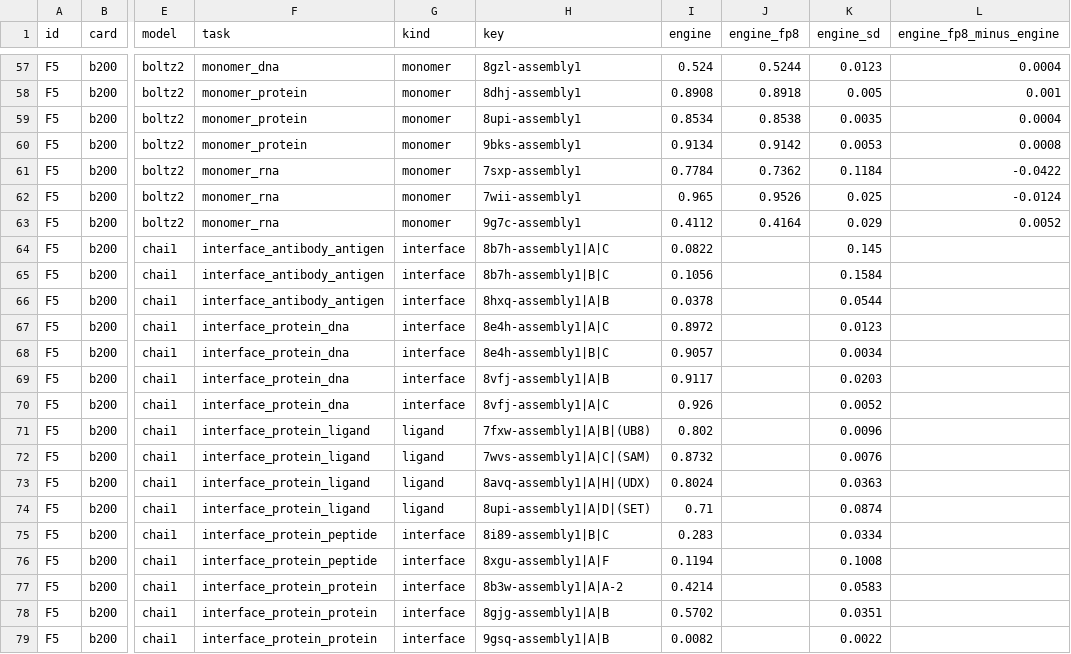
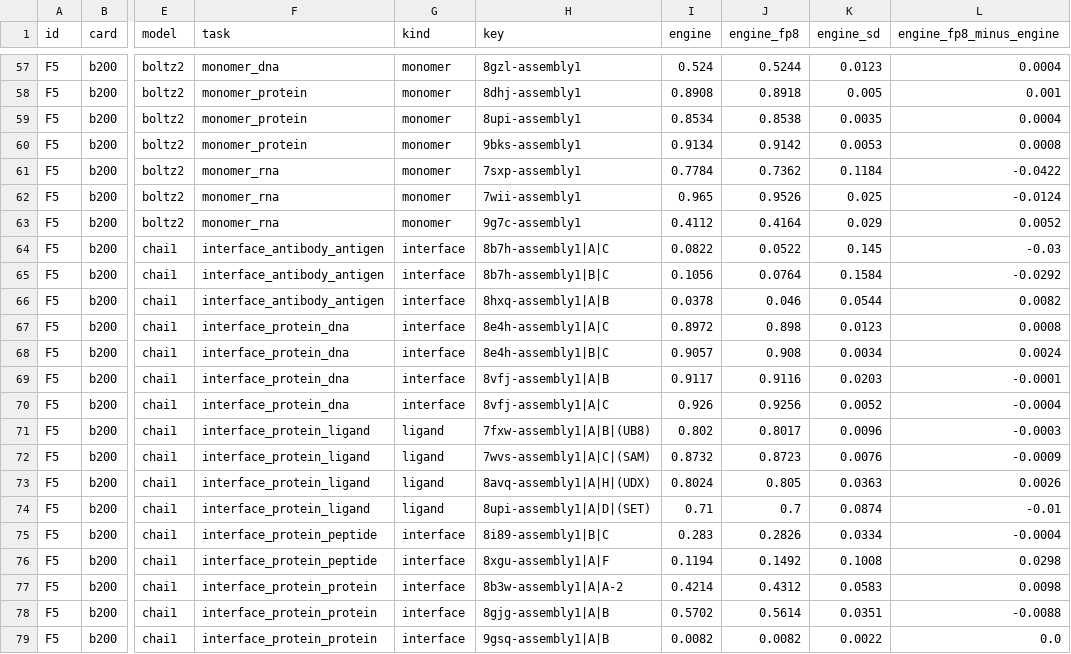
Before and after one commit to CSSB-SNU/foldjet, a CSV file: benchmarks/paper/F5_sample_comparison/data/F5_b200_3010fix_graph_fp8_vs_bf16_gt.csv, drawn as a sheet; only a part is shown, gaps mark what is left out; the diff covers the shown part only; the diff names each change by its address in the sheet, - before the commit and + after, or states it on an @@ line.

```diff
--- a/benchmarks/paper/F5_sample_comparison/data/F5_b200_3010fix_graph_fp8_vs_bf16_gt.csv
+++ b/benchmarks/paper/F5_sample_comparison/data/F5_b200_3010fix_graph_fp8_vs_bf16_gt.csv
-J64 (engine_fp8): (empty)
+J64 (engine_fp8): 0.0522
-L64 (engine_fp8_minus_engine): (empty)
+L64 (engine_fp8_minus_engine): -0.03
-J65 (engine_fp8): (empty)
+J65 (engine_fp8): 0.0764
-L65 (engine_fp8_minus_engine): (empty)
+L65 (engine_fp8_minus_engine): -0.0292
-J66 (engine_fp8): (empty)
+J66 (engine_fp8): 0.046
-L66 (engine_fp8_minus_engine): (empty)
+L66 (engine_fp8_minus_engine): 0.0082
-J67 (engine_fp8): (empty)
+J67 (engine_fp8): 0.898
-L67 (engine_fp8_minus_engine): (empty)
+L67 (engine_fp8_minus_engine): 0.0008
-J68 (engine_fp8): (empty)
+J68 (engine_fp8): 0.908
-L68 (engine_fp8_minus_engine): (empty)
+L68 (engine_fp8_minus_engine): 0.0024
-J69 (engine_fp8): (empty)
+J69 (engine_fp8): 0.9116
-L69 (engine_fp8_minus_engine): (empty)
+L69 (engine_fp8_minus_engine): -0.0001
-J70 (engine_fp8): (empty)
+J70 (engine_fp8): 0.9256
-L70 (engine_fp8_minus_engine): (empty)
+L70 (engine_fp8_minus_engine): -0.0004
-J71 (engine_fp8): (empty)
+J71 (engine_fp8): 0.8017
-L71 (engine_fp8_minus_engine): (empty)
+L71 (engine_fp8_minus_engine): -0.0003
-J72 (engine_fp8): (empty)
+J72 (engine_fp8): 0.8723
-L72 (engine_fp8_minus_engine): (empty)
+L72 (engine_fp8_minus_engine): -0.0009
-J73 (engine_fp8): (empty)
+J73 (engine_fp8): 0.805
-L73 (engine_fp8_minus_engine): (empty)
+L73 (engine_fp8_minus_engine): 0.0026
-J74 (engine_fp8): (empty)
+J74 (engine_fp8): 0.7
-L74 (engine_fp8_minus_engine): (empty)
+L74 (engine_fp8_minus_engine): -0.01
-J75 (engine_fp8): (empty)
+J75 (engine_fp8): 0.2826
-L75 (engine_fp8_minus_engine): (empty)
+L75 (engine_fp8_minus_engine): -0.0004
-J76 (engine_fp8): (empty)
+J76 (engine_fp8): 0.1492
-L76 (engine_fp8_minus_engine): (empty)
+L76 (engine_fp8_minus_engine): 0.0298
-J77 (engine_fp8): (empty)
+J77 (engine_fp8): 0.4312
-L77 (engine_fp8_minus_engine): (empty)
+L77 (engine_fp8_minus_engine): 0.0098
-J78 (engine_fp8): (empty)
+J78 (engine_fp8): 0.5614
-L78 (engine_fp8_minus_engine): (empty)
+L78 (engine_fp8_minus_engine): -0.0088
-J79 (engine_fp8): (empty)
+J79 (engine_fp8): 0.0082
-L79 (engine_fp8_minus_engine): (empty)
+L79 (engine_fp8_minus_engine): 0.0
```
Also changed, not shown: 30 edited cells elsewhere in this file, benchmarks/paper/F5_sample_comparison/data/F5_b200_3010fix_graph_fp8_vs_bf16_gt_summary.csv.
